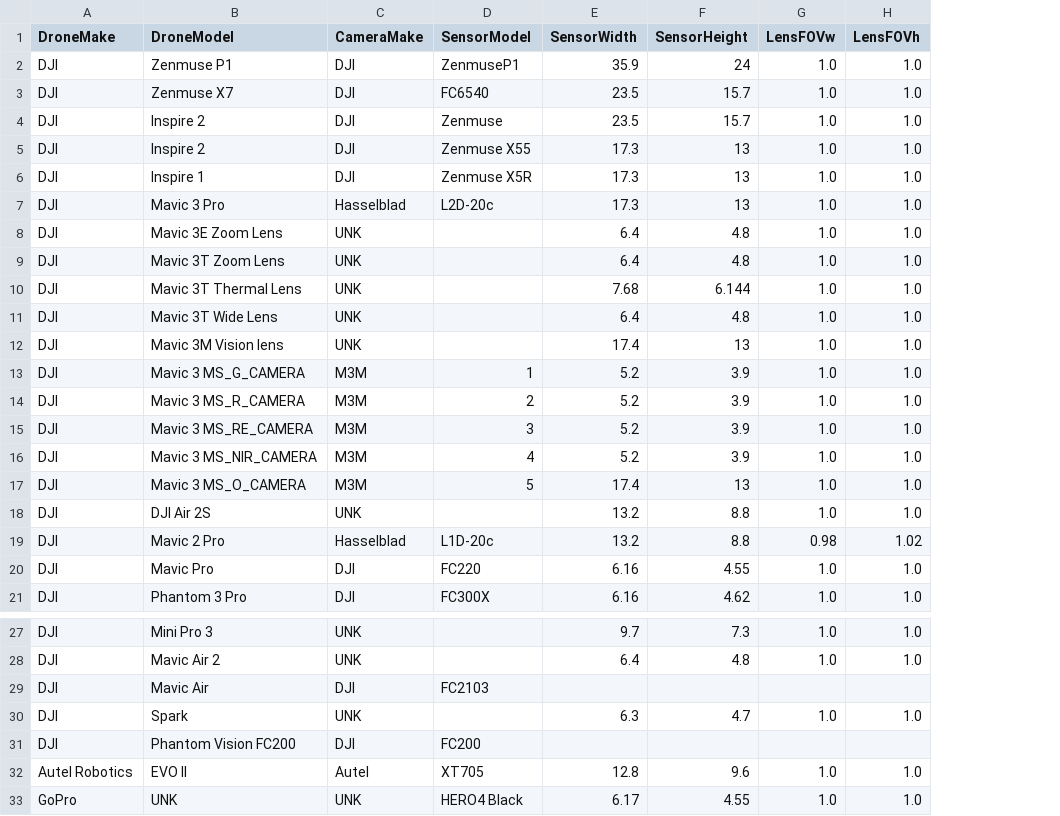
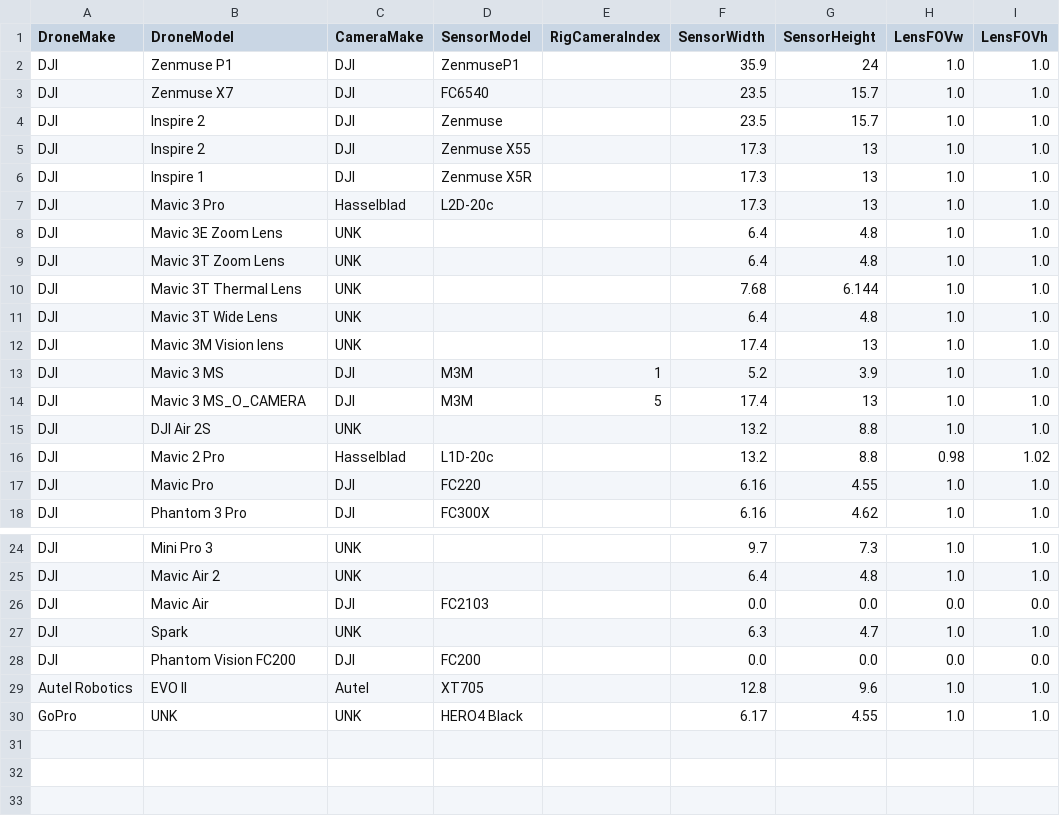
Before and after one commit to spifftek70/Drone-Footprints, a CSV file: src/drone_sensors.csv, drawn as a sheet; only a part is shown, gaps mark what is left out; removed rows and columns are numbered as before the commit, all else as after; the diff names each change by its address in the sheet, - before the commit and + after, or states it on an @@ line.

```diff
--- a/src/drone_sensors.csv
+++ b/src/drone_sensors.csv
+column E (RigCameraIndex), rows 13-14: 1 | 5
-row 13: DJI | Mavic 3 MS_G_CAMERA | M3M | 1 | 5.2 | 3.9 | 1.0 | 1.0
-row 14: DJI | Mavic 3 MS_R_CAMERA | M3M | 2 | 5.2 | 3.9 | 1.0 | 1.0
-B13 (DroneModel): Mavic 3 MS_RE_CAMERA
+B13 (DroneModel): Mavic 3 MS
-C13 (CameraMake): M3M
+C13 (CameraMake): DJI
-D13 (SensorModel): 3
+D13 (SensorModel): M3M
-row 16: DJI | Mavic 3 MS_NIR_CAMERA | M3M | 4 | 5.2 | 3.9 | 1.0 | 1.0
-C14 (CameraMake): M3M
+C14 (CameraMake): DJI
-D14 (SensorModel): 5
+D14 (SensorModel): M3M
-F26 (SensorWidth): (empty)
+F26 (SensorWidth): 0.0
-G26 (SensorHeight): (empty)
+G26 (SensorHeight): 0.0
-H26 (LensFOVw): (empty)
+H26 (LensFOVw): 0.0
-I26 (LensFOVh): (empty)
+I26 (LensFOVh): 0.0
-F28 (SensorWidth): (empty)
+F28 (SensorWidth): 0.0
-G28 (SensorHeight): (empty)
+G28 (SensorHeight): 0.0
-H28 (LensFOVw): (empty)
+H28 (LensFOVw): 0.0
-I28 (LensFOVh): (empty)
+I28 (LensFOVh): 0.0
```
Also changed, not shown: 13 other files.
